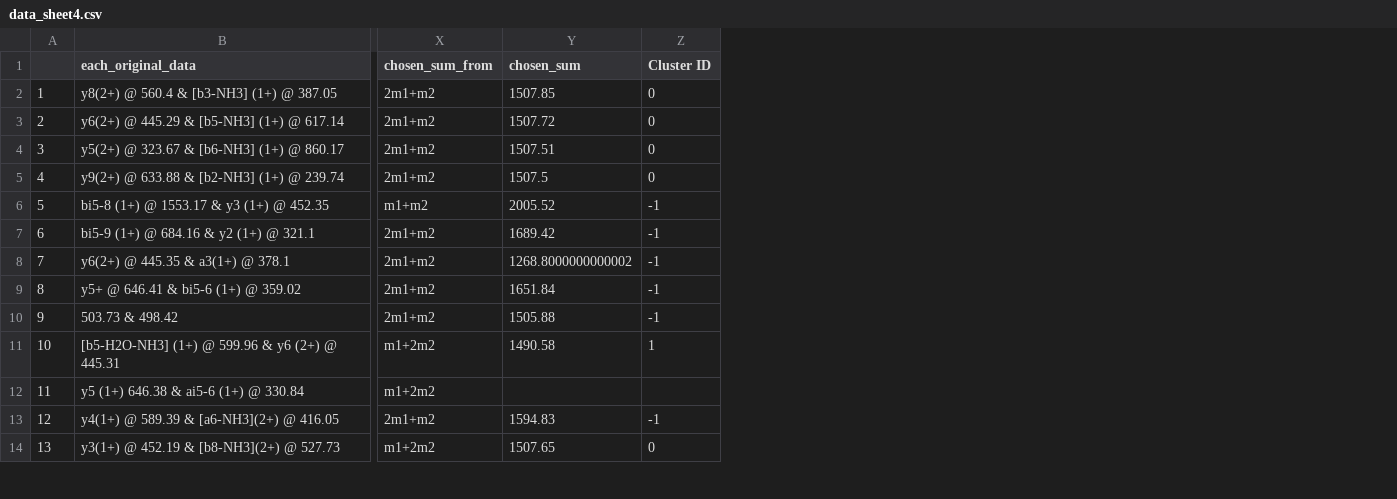
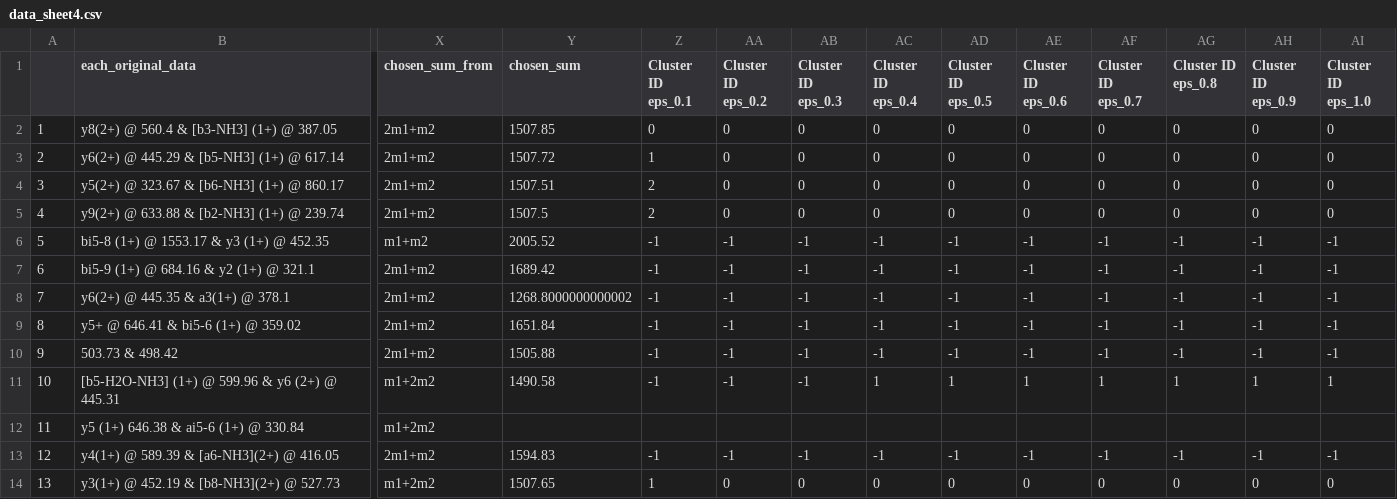
Before and after one commit to Kevinxsn/2D_spec_dict, a CSV file: data/data_table/data_sheet4.csv, drawn as a sheet; only a part is shown, gaps mark what is left out; addresses are those after the commit; the diff names each change by its address in the sheet, - before the commit and + after, or states it on an @@ line.

```diff
--- a/data/data_table/data_sheet4.csv
+++ b/data/data_table/data_sheet4.csv
+column Z (Cluster ID eps_0.1), rows 2-14: 0 | 1 | 2 | 2 | -1 | -1 | -1 | -1 | -1 | -1 |  | -1 | 1
+column AA (Cluster ID eps_0.2), rows 2-14: 0 | 0 | 0 | 0 | -1 | -1 | -1 | -1 | -1 | -1 |  | -1 | 0
+column AB (Cluster ID eps_0.3), rows 2-14: 0 | 0 | 0 | 0 | -1 | -1 | -1 | -1 | -1 | -1 |  | -1 | 0
+column AC (Cluster ID eps_0.4), rows 2-14: 0 | 0 | 0 | 0 | -1 | -1 | -1 | -1 | -1 | 1 |  | -1 | 0
+column AD (Cluster ID eps_0.5), rows 2-14: 0 | 0 | 0 | 0 | -1 | -1 | -1 | -1 | -1 | 1 |  | -1 | 0
+column AE (Cluster ID eps_0.6), rows 2-14: 0 | 0 | 0 | 0 | -1 | -1 | -1 | -1 | -1 | 1 |  | -1 | 0
+column AF (Cluster ID eps_0.7), rows 2-14: 0 | 0 | 0 | 0 | -1 | -1 | -1 | -1 | -1 | 1 |  | -1 | 0
+column AH (Cluster ID eps_0.9), rows 2-14: 0 | 0 | 0 | 0 | -1 | -1 | -1 | -1 | -1 | 1 |  | -1 | 0
+column AI (Cluster ID eps_1.0), rows 2-14: 0 | 0 | 0 | 0 | -1 | -1 | -1 | -1 | -1 | 1 |  | -1 | 0
-AG1: Cluster ID
+AG1: Cluster ID eps_0.8
```
Also changed, not shown: data/data_table/data_sheet1.csv, data/data_table/data_sheet3.csv, 44 other files.
